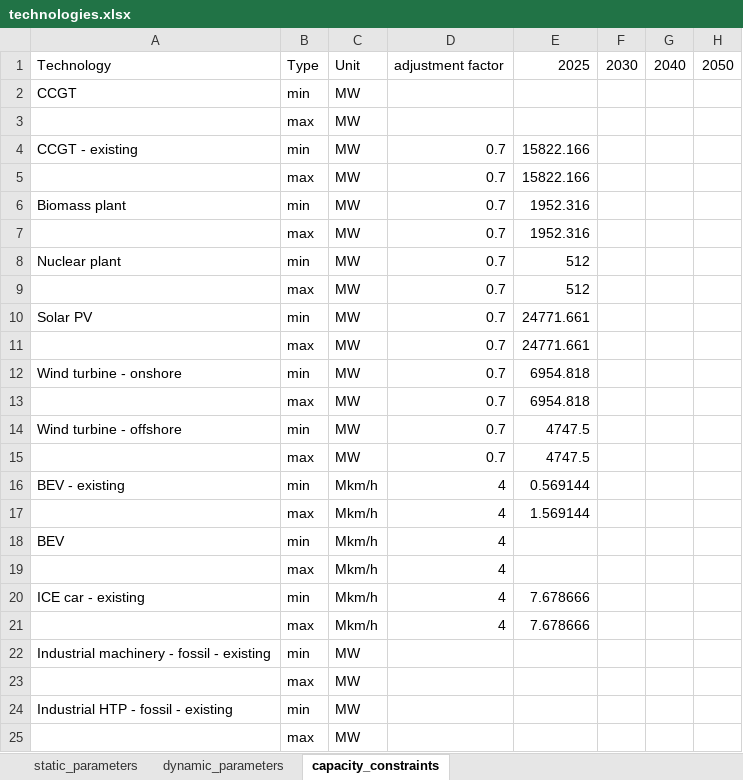
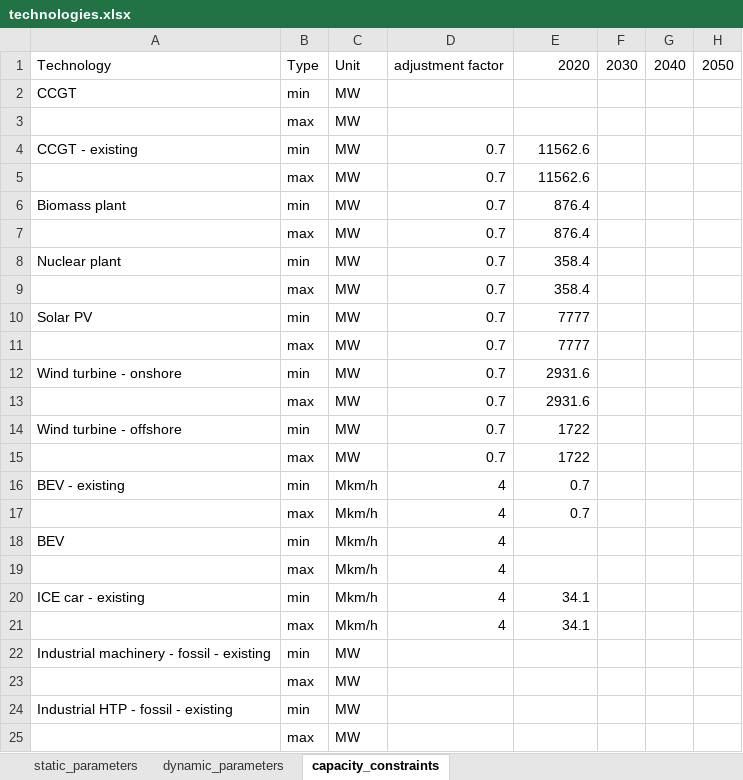
Before and after one commit to nzuijder/PyPSA_Dutch_EnergySystem, an Excel workbook: FinalModel/input_databases/default/technologies.xlsx, sheet capacity_constraints, drawn as a sheet; only a part is shown; values as stored, in another font and other column widths than the file's, no borders; the diff names each change by its address in the sheet, - before the commit and + after, or states it on an @@ line.

Commit message:
corrected mistake in constraints table changed 2025 to 2020

```diff
--- a/FinalModel/input_databases/default/technologies.xlsx (sheet capacity_constraints)
+++ b/FinalModel/input_databases/default/technologies.xlsx (sheet capacity_constraints)
-E1: 2025
+E1: 2020
-E4:E5: 15822.166
+E4:E5: 11562.6
-E6:E7: 1952.316
+E6:E7: 876.4
-E8:E9: 512
+E8:E9: 358.4
-E10:E11: 24771.661
+E10:E11: 7777
-E12:E13: 6954.818
+E12:E13: 2931.6
-E14:E15: 4747.5
+E14:E15: 1722
-E16: 0.569144
+E16: 0.7
-E17: 1.569144
+E17: 0.7
-E20:E21: 7.678666
+E20:E21: 34.1
```
Also changed, not shown: sheet dynamic_parameters, 5 other files.
